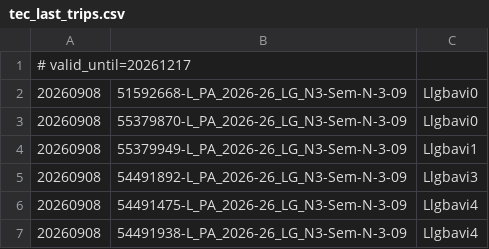
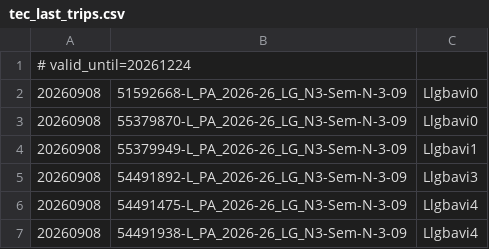
Before and after one commit to LgHS/LAB, a CSV file: dashboard/tec_last_trips.csv, drawn as a sheet; only a part is shown.

```diff
--- a/dashboard/tec_last_trips.csv
+++ b/dashboard/tec_last_trips.csv
@@ -1,2 +1,2 @@
-# valid_until=20261217
+# valid_until=20261224
 20260908,51592668-L_PA_2026-26_LG_N3-Sem-N-3-09,Llgbavi0
```
Also changed, not shown: dashboard/tec_schedule.csv, 1 other file.
